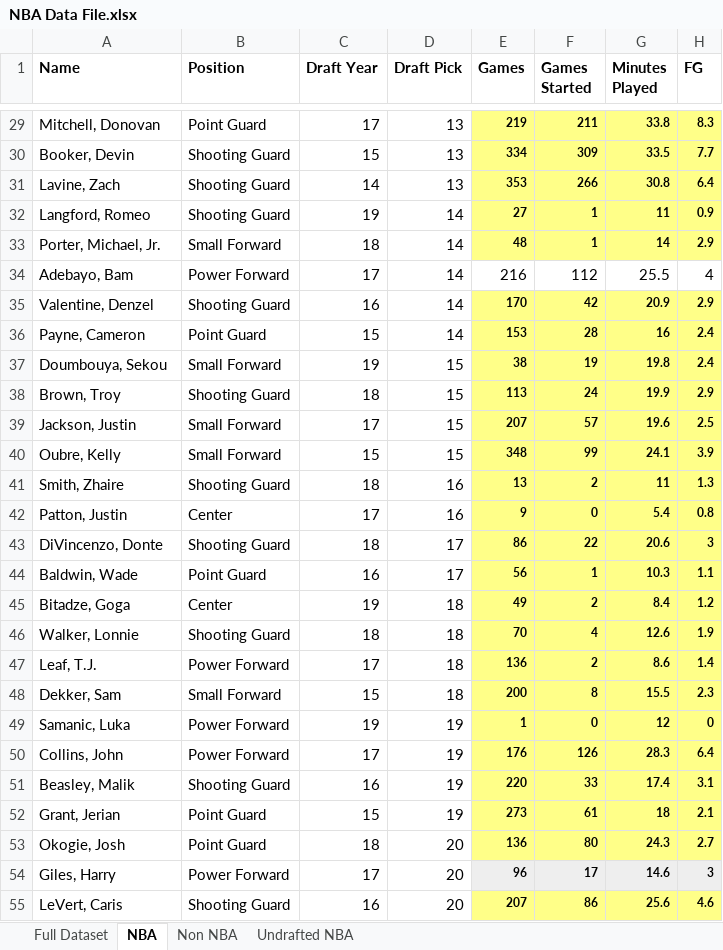
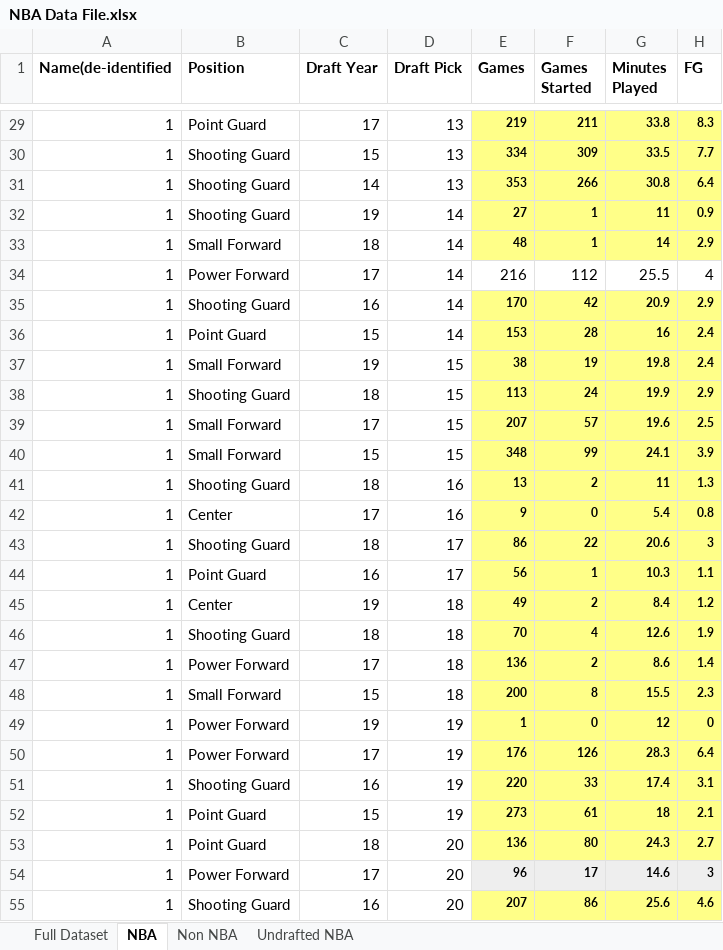
Before and after one commit to aseem645/SIADS591_Project, an Excel workbook: NBA Data File.xlsx, sheet NBA, drawn as a sheet; only a part is shown, gaps mark what is left out; values as stored, in another font and other column widths than the file's, no borders; the diff covers the shown part only; the diff names each change by its address in the sheet, - before the commit and + after, or states it on an @@ line.

```diff
--- a/NBA Data File.xlsx (sheet NBA)
+++ b/NBA Data File.xlsx (sheet NBA)
-A1: Name
+A1: Name(de-identified
-A29 (Name(de-identified): Mitchell, Donovan
+A29 (Name(de-identified): 1
-A30 (Name(de-identified): Booker, Devin
+A30 (Name(de-identified): 1
-A31 (Name(de-identified): Lavine, Zach
+A31 (Name(de-identified): 1
-A32 (Name(de-identified): Langford, Romeo
+A32 (Name(de-identified): 1
-A33 (Name(de-identified): Porter, Michael, Jr.
+A33 (Name(de-identified): 1
-A34 (Name(de-identified): Adebayo, Bam
+A34 (Name(de-identified): 1
-A35 (Name(de-identified): Valentine, Denzel
+A35 (Name(de-identified): 1
-A36 (Name(de-identified): Payne, Cameron
+A36 (Name(de-identified): 1
-A37 (Name(de-identified): Doumbouya, Sekou
+A37 (Name(de-identified): 1
-A38 (Name(de-identified): Brown, Troy
+A38 (Name(de-identified): 1
-A39 (Name(de-identified): Jackson, Justin
+A39 (Name(de-identified): 1
-A40 (Name(de-identified): Oubre, Kelly
+A40 (Name(de-identified): 1
-A41 (Name(de-identified): Smith, Zhaire
+A41 (Name(de-identified): 1
-A42 (Name(de-identified): Patton, Justin
+A42 (Name(de-identified): 1
-A43 (Name(de-identified): DiVincenzo, Donte
+A43 (Name(de-identified): 1
-A44 (Name(de-identified): Baldwin, Wade
+A44 (Name(de-identified): 1
-A45 (Name(de-identified): Bitadze, Goga
+A45 (Name(de-identified): 1
-A46 (Name(de-identified): Walker, Lonnie
+A46 (Name(de-identified): 1
-A47 (Name(de-identified): Leaf, T.J.
+A47 (Name(de-identified): 1
-A48 (Name(de-identified): Dekker, Sam
+A48 (Name(de-identified): 1
-A49 (Name(de-identified): Samanic, Luka
+A49 (Name(de-identified): 1
-A50 (Name(de-identified): Collins, John
+A50 (Name(de-identified): 1
-A51 (Name(de-identified): Beasley, Malik
+A51 (Name(de-identified): 1
-A52 (Name(de-identified): Grant, Jerian
+A52 (Name(de-identified): 1
-A53 (Name(de-identified): Okogie, Josh
+A53 (Name(de-identified): 1
-A54 (Name(de-identified): Giles, Harry
+A54 (Name(de-identified): 1
-A55 (Name(de-identified): LeVert, Caris
+A55 (Name(de-identified): 1
```
Also changed, not shown: 194 edited cells elsewhere in this sheet.
